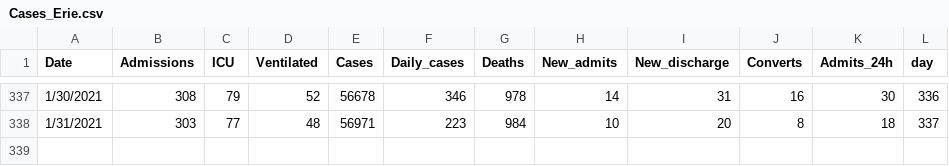
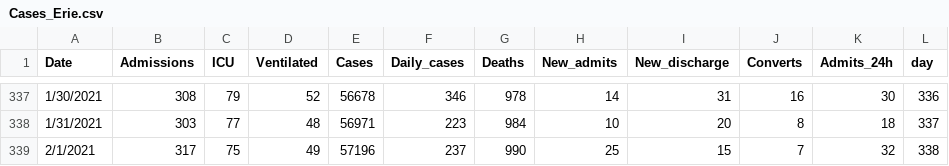
Before and after one commit to gabai/stream_KH, a CSV file: Cases_Erie.csv, drawn as a sheet; only a part is shown, gaps mark what is left out; the diff names each change by its address in the sheet, - before the commit and + after, or states it on an @@ line.

Commit message:
Update Cases_Erie.csv

```diff
--- a/Cases_Erie.csv
+++ b/Cases_Erie.csv
+row 339: 2/1/2021 | 317 | 75 | 49 | 57196 | 237 | 990 | 25 | 15 | 7 | 32 | 338
```
